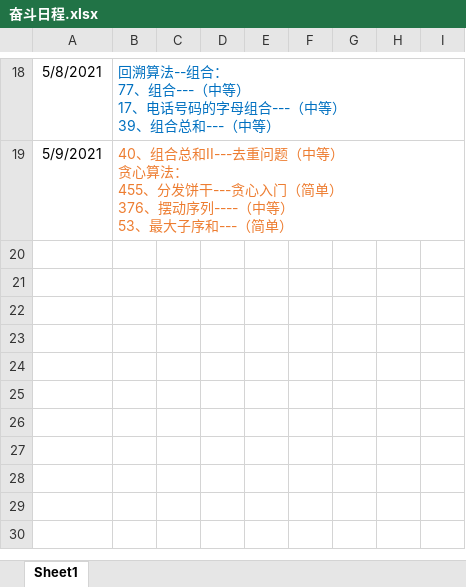
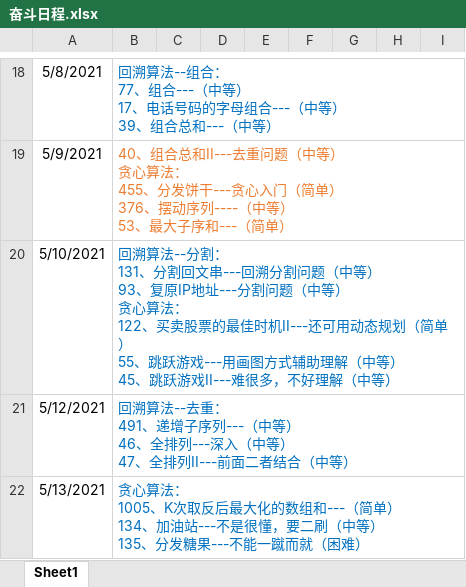
Before and after one commit to KyrieMiracle/FightingForOffer, an Excel workbook: 奋斗日程.xlsx, sheet Sheet1, drawn as a sheet; only a part is shown, gaps mark what is left out; values as stored, in another font and other column widths than the file's, no borders; ↵ is a line break in a cell; the diff names each change by its address in the sheet, - before the commit and + after, or states it on an @@ line.

```diff
--- a/奋斗日程.xlsx (sheet Sheet1)
+++ b/奋斗日程.xlsx (sheet Sheet1)
+row 20: 5/10/2021 | 回溯算法--分割： ↵ 131、分割回文串---回溯分割问题（中等） ↵ 93、复原IP地址---分割问题（中等） ↵ 贪心算法： ↵ 122、买卖股票的最佳时机II---还可用动态规划（简单） ↵ 55、跳跃游戏---用画图方式辅助理解（中等） ↵ 45、跳跃游戏II---难很多，不好理解（中等）
+row 21: 5/12/2021 | 回溯算法--去重： ↵ 491、递增子序列---（中等） ↵ 46、全排列---深入（中等） ↵ 47、全排列II---前面二者结合（中等）
+row 22: 5/13/2021 | 贪心算法： ↵ 1005、K次取反后最大化的数组和---（简单） ↵ 134、加油站---不是很懂，要二刷（中等） ↵ 135、分发糖果---不能一蹴而就（困难）
```
Also changed, not shown: 1 other file.
